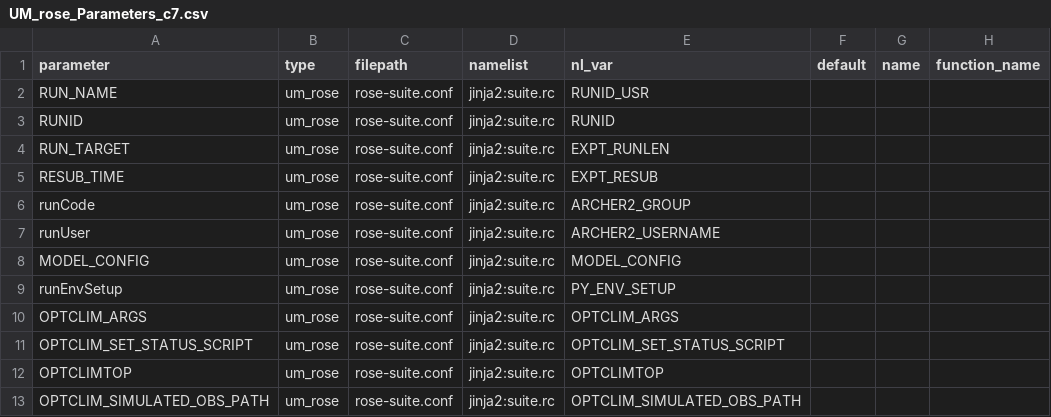
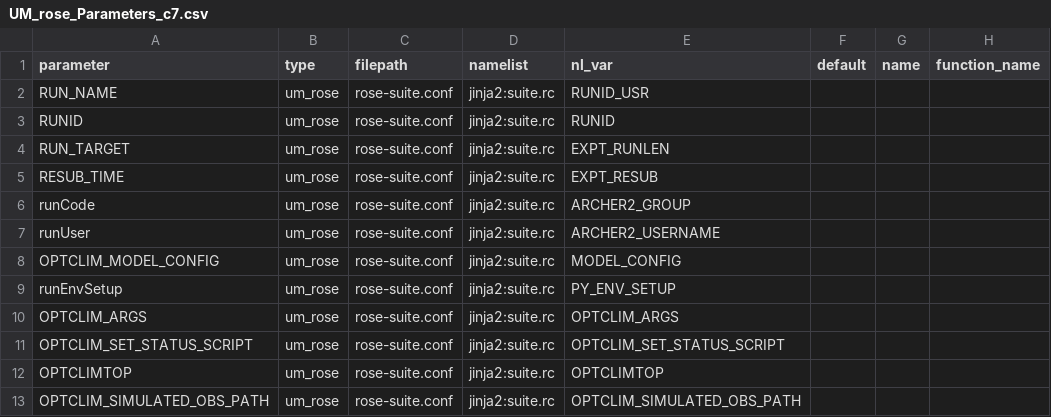
Before and after one commit to SimonTett/ModelOptimisation, a CSV file: OptClimVn3/Models/parameter_config/UM_rose_params/UM_rose_Parameters_c7.csv, drawn as a sheet.

Commit message:
Refactor of UM_rose with attempt to have copy_config update config to make it consistent with new location. Gave up on later!

```diff
--- a/OptClimVn3/Models/parameter_config/UM_rose_params/UM_rose_Parameters_c7.csv
+++ b/OptClimVn3/Models/parameter_config/UM_rose_params/UM_rose_Parameters_c7.csv
@@ -7,3 +7,3 @@ runCode,um_rose,rose-suite.conf,jinja2:suite.rc,ARCHER2_GROUP,,,
 runUser,um_rose,rose-suite.conf,jinja2:suite.rc,ARCHER2_USERNAME,,,
-MODEL_CONFIG,um_rose,rose-suite.conf,jinja2:suite.rc,MODEL_CONFIG,,,
+OPTCLIM_MODEL_CONFIG,um_rose,rose-suite.conf,jinja2:suite.rc,MODEL_CONFIG,,,
 runEnvSetup,um_rose,rose-suite.conf,jinja2:suite.rc,PY_ENV_SETUP,,,
```
Also changed, not shown: OptClimVn3/Models/parameter_config/UM_rose_params/UM_rose_Parameters_c8.csv, 5 other files.
